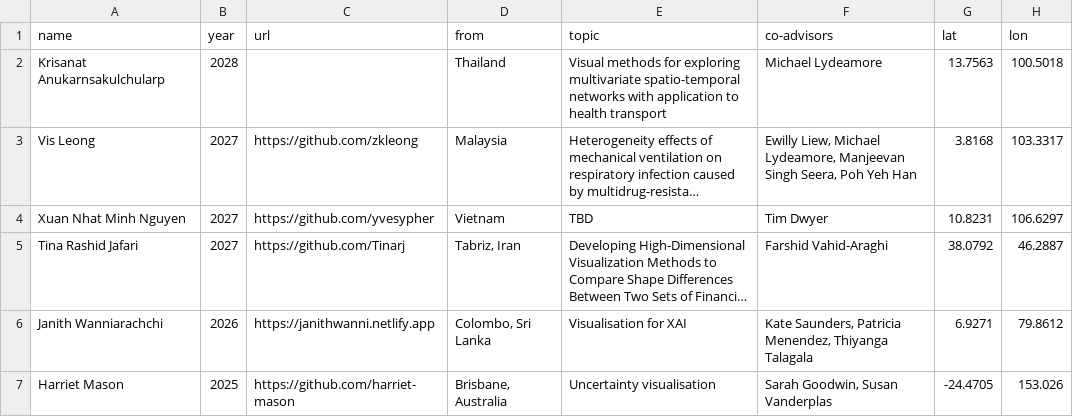
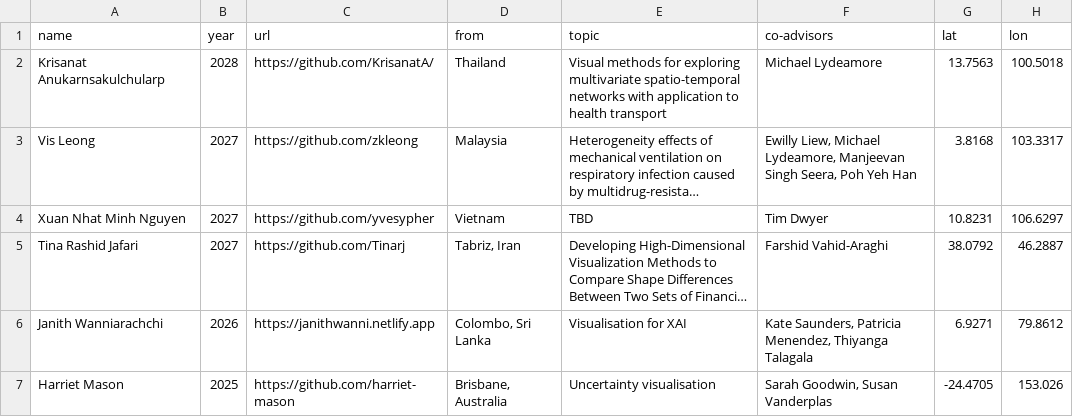
Before and after one commit to dicook/dicook-quarto, a CSV file: students.csv, drawn as a sheet; only a part is shown; long unchanged cells end in …; the diff names each change by its address in the sheet, - before the commit and + after, or states it on an @@ line.

```diff
--- a/students.csv
+++ b/students.csv
-C2 (url): (empty)
+C2 (url): https://github.com/KrisanatA/
```
Also changed, not shown: 44 other files.
